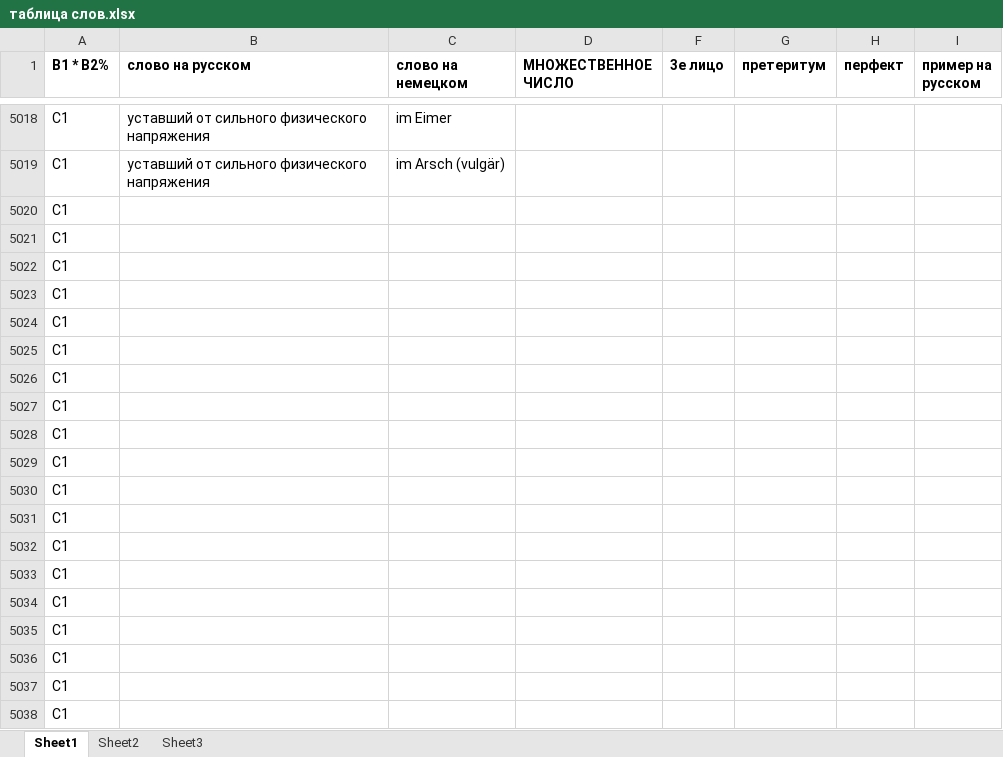
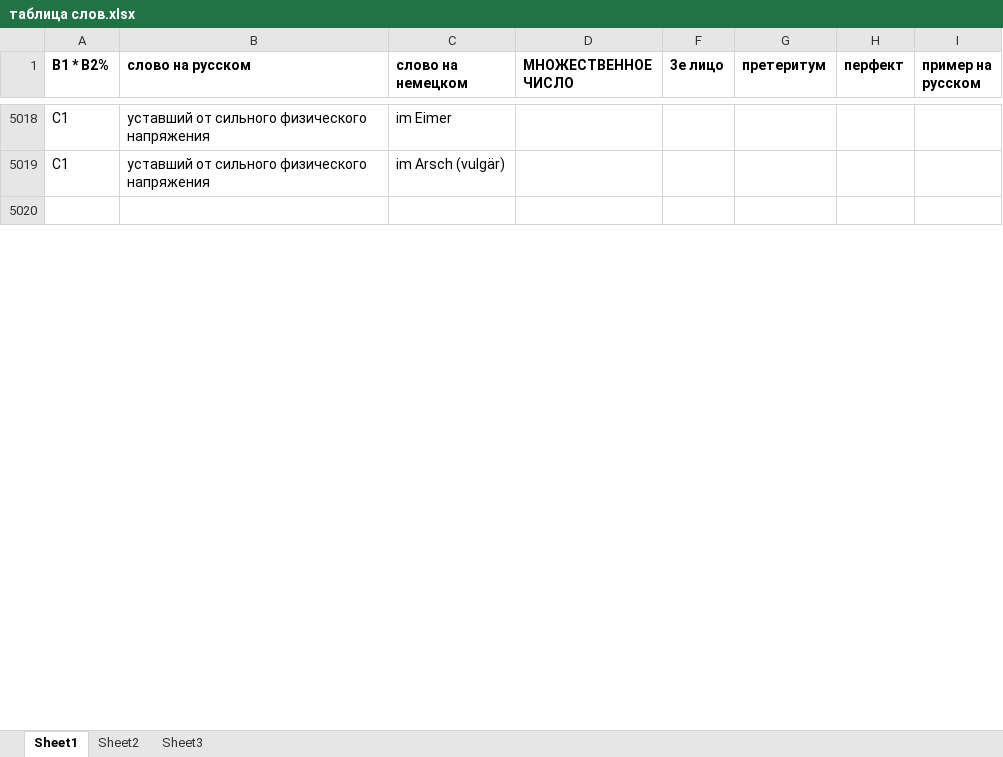
Before and after one commit to h-shvedko/cards_entry_file_xlsx, an Excel workbook: таблица слов.xlsx, sheet Sheet1, drawn as a sheet; only a part is shown, gaps mark what is left out; values as stored, in another font and other column widths than the file's, no borders; removed rows and columns are numbered as before the commit, all else as after; rows hold the shown columns only; the diff covers the shown part only; the diff names each change by its address in the sheet, - before the commit and + after, or states it on an @@ line.

Commit message:
21.04.2020

```diff
--- a/таблица слов.xlsx (sheet Sheet1)
+++ b/таблица слов.xlsx (sheet Sheet1)
-A5020 (В1 * B2%): C1
+A5020 (В1 * B2%): (empty)
-row 5021: C1
-row 5022: C1
-row 5023: C1
-row 5024: C1
-row 5025: C1
-row 5026: C1
-row 5027: C1
-row 5028: C1
-row 5029: C1
-row 5030: C1
-row 5031: C1
-row 5032: C1
-row 5033: C1
-row 5034: C1
-row 5035: C1
-row 5036: C1
-row 5037: C1
-row 5038: C1
```
Also changed, not shown: 60 added rows, 44 removed rows, 2 edited cells and cell formats elsewhere in this sheet.
